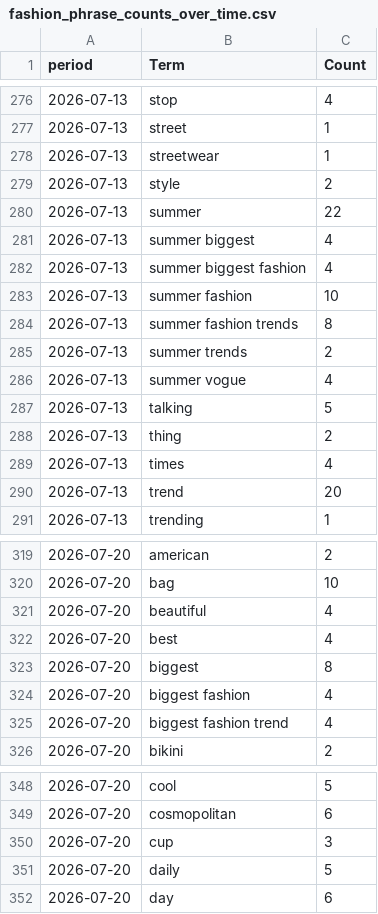
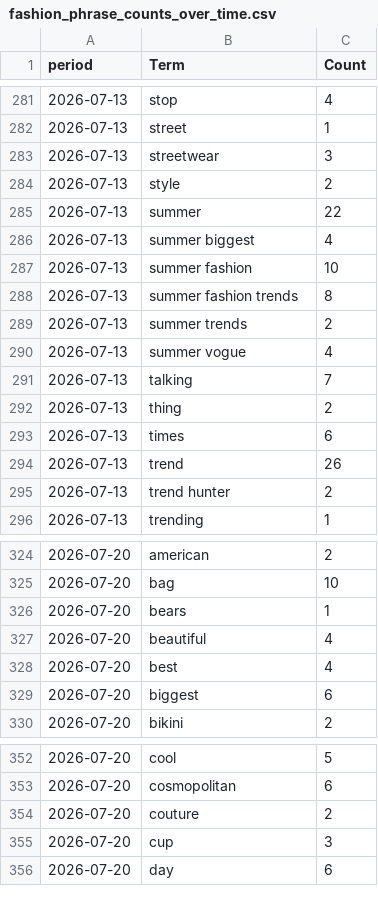
Before and after one commit to prettylittledata/prettylittledata, a CSV file: data/fashion_phrase_counts_over_time.csv, drawn as a sheet; only a part is shown, gaps mark what is left out; the diff covers the shown part only.

```diff
--- a/data/fashion_phrase_counts_over_time.csv
+++ b/data/fashion_phrase_counts_over_time.csv
@@ -277,3 +282,3 @@ period,Term,Count
 2026-07-13,street,1
-2026-07-13,streetwear,1
+2026-07-13,streetwear,3
 2026-07-13,style,2
@@ -281,3 +286,2 @@ period,Term,Count
 2026-07-13,summer biggest,4
-2026-07-13,summer biggest fashion,4
 2026-07-13,summer fashion,10
@@ -286,6 +290,7 @@ period,Term,Count
 2026-07-13,summer vogue,4
-2026-07-13,talking,5
+2026-07-13,talking,7
 2026-07-13,thing,2
-2026-07-13,times,4
-2026-07-13,trend,20
+2026-07-13,times,6
+2026-07-13,trend,26
+2026-07-13,trend hunter,2
 2026-07-13,trending,1
@@ -320,7 +325,6 @@ period,Term,Count
 2026-07-20,bag,10
+2026-07-20,bears,1
 2026-07-20,beautiful,4
 2026-07-20,best,4
-2026-07-20,biggest,8
-2026-07-20,biggest fashion,4
-2026-07-20,biggest fashion trend,4
+2026-07-20,biggest,6
 2026-07-20,bikini,2
@@ -349,4 +353,4 @@ period,Term,Count
 2026-07-20,cosmopolitan,6
+2026-07-20,couture,2
 2026-07-20,cup,3
-2026-07-20,daily,5
 2026-07-20,day,6
```
Also changed, not shown: 13 added rows, 8 removed rows and 34 edited cells elsewhere in this file, data/fashion_all_raw.csv, data/fashion_increasing_terms.csv, 3 other files.
